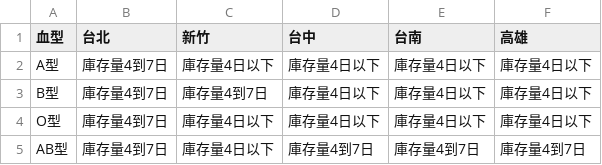
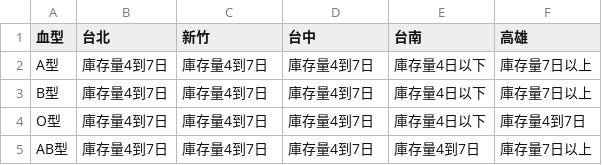
Before and after one commit to cccntu/blood-taiwan, a CSV file: data.csv, drawn as a sheet.

```diff
--- a/data.csv
+++ b/data.csv
@@ -1,5 +1,5 @@
 血型,台北,新竹,台中,台南,高雄
-A型,庫存量4到7日,庫存量4日以下,庫存量4日以下,庫存量4日以下,庫存量4日以下
-B型,庫存量4到7日,庫存量4到7日,庫存量4日以下,庫存量4日以下,庫存量4日以下
-O型,庫存量4到7日,庫存量4日以下,庫存量4日以下,庫存量4日以下,庫存量4日以下
-AB型,庫存量4到7日,庫存量4日以下,庫存量4到7日,庫存量4到7日,庫存量4到7日
+A型,庫存量4到7日,庫存量4到7日,庫存量4到7日,庫存量4日以下,庫存量7日以上
+B型,庫存量4到7日,庫存量4到7日,庫存量4到7日,庫存量4日以下,庫存量7日以上
+O型,庫存量4到7日,庫存量4到7日,庫存量4到7日,庫存量4日以下,庫存量4到7日
+AB型,庫存量4到7日,庫存量4到7日,庫存量4到7日,庫存量4到7日,庫存量7日以上
```
Also changed, not shown: 2 other files.
